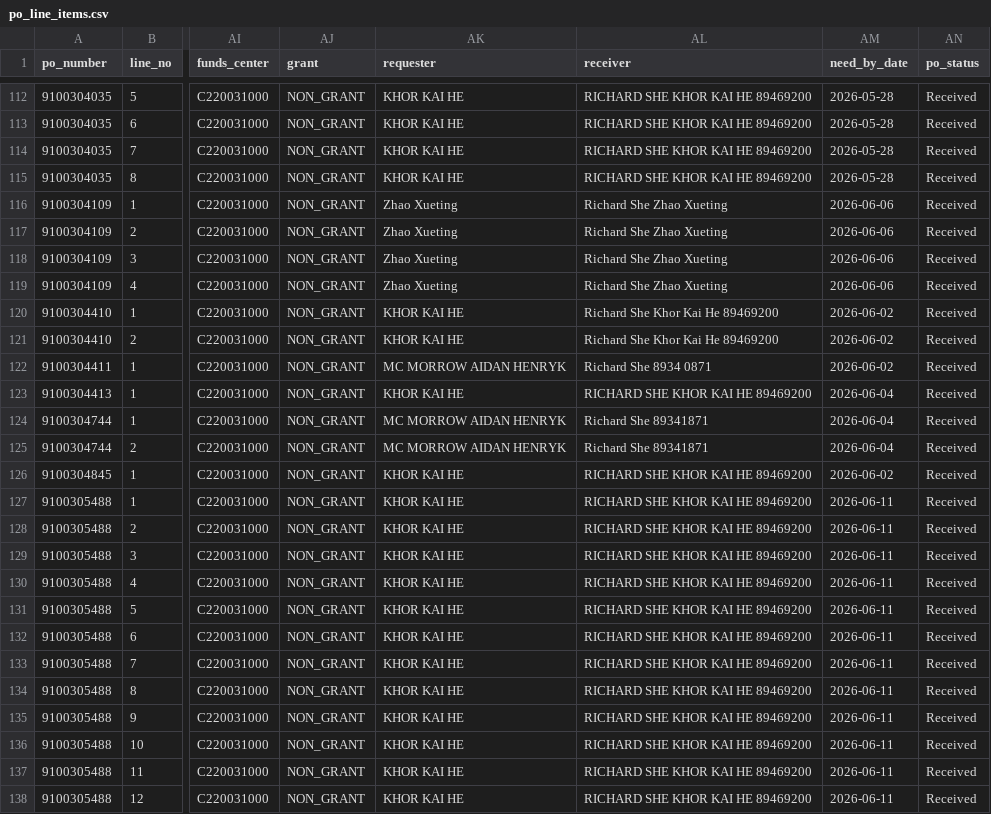
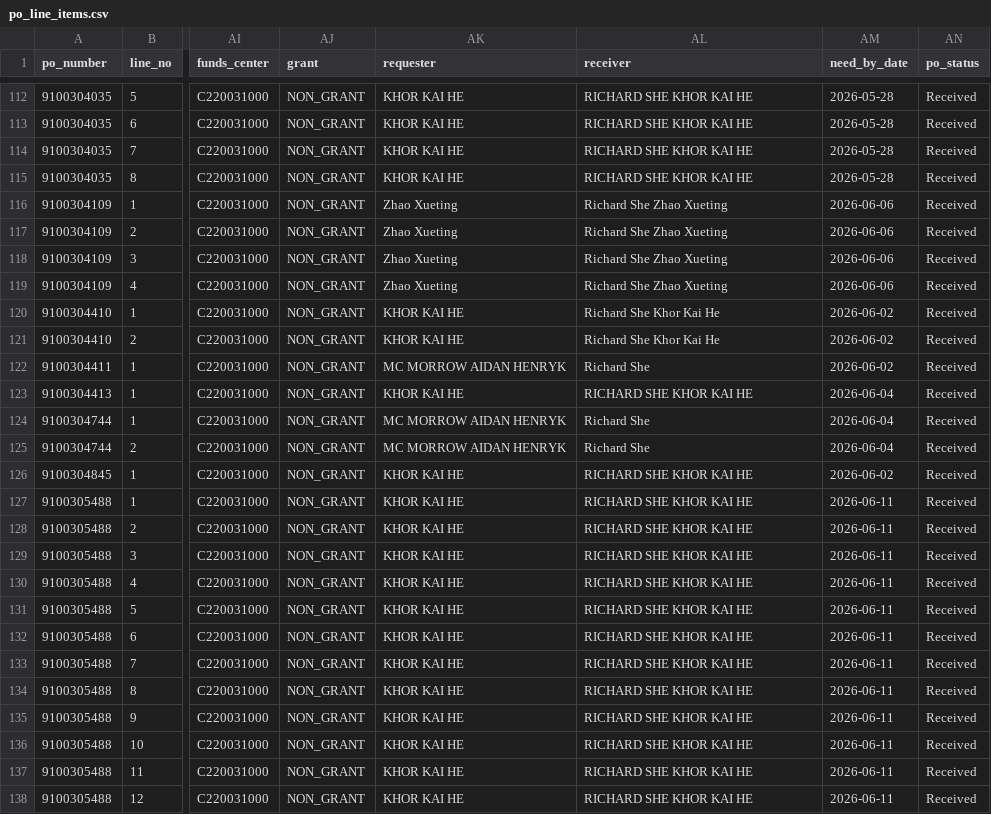
Before and after one commit to richardshe/she-lab-spend-ledger, a CSV file: analytics/po_line_items.csv, drawn as a sheet; only a part is shown, gaps mark what is left out; the diff covers the shown part only; the diff names each change by its address in the sheet, - before the commit and + after, or states it on an @@ line.

```diff
--- a/analytics/po_line_items.csv
+++ b/analytics/po_line_items.csv
-AL112:AL115 (receiver): RICHARD SHE KHOR KAI HE 89469200
+AL112:AL115 (receiver): RICHARD SHE KHOR KAI HE
-AL120:AL121 (receiver): Richard She Khor Kai He 89469200
+AL120:AL121 (receiver): Richard She Khor Kai He
-AL122 (receiver): Richard She 8934 0871
+AL122 (receiver): Richard She
-AL123 (receiver): RICHARD SHE KHOR KAI HE 89469200
+AL123 (receiver): RICHARD SHE KHOR KAI HE
-AL124:AL125 (receiver): Richard She 89341871
+AL124:AL125 (receiver): Richard She
-AL126:AL138 (receiver): RICHARD SHE KHOR KAI HE 89469200
+AL126:AL138 (receiver): RICHARD SHE KHOR KAI HE
```
Also changed, not shown: 146 edited cells elsewhere in this file, 4 other files.
